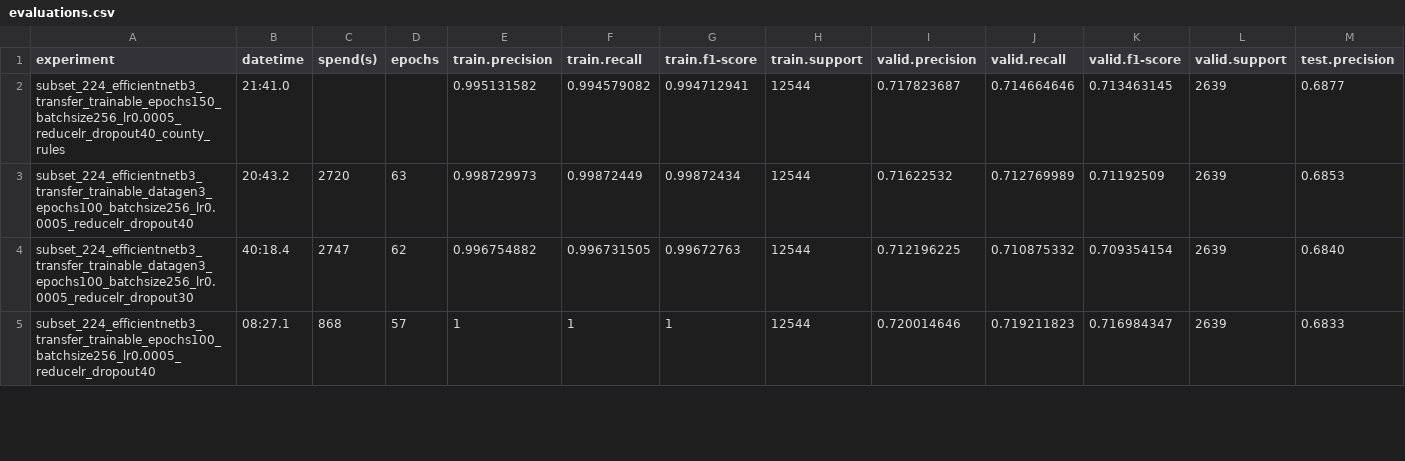
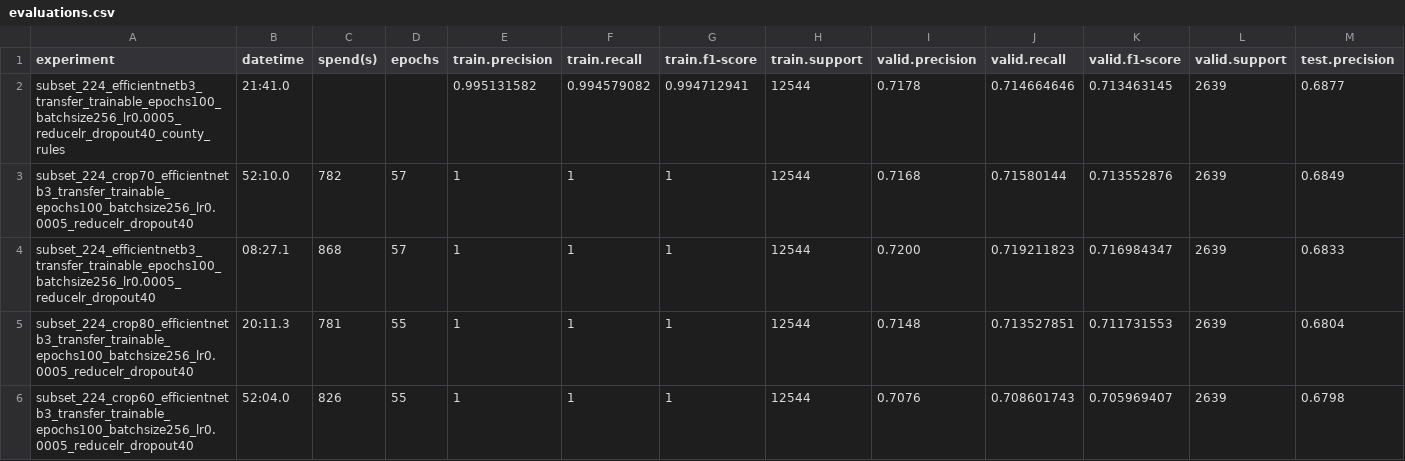
Before and after one commit to siang-chang/aidea-farmland-crops-autumn-personal, a CSV file: src/evaluations.csv, drawn as a sheet; only a part is shown; removed rows and columns are numbered as before the commit, all else as after; rows hold the shown columns only; the diff covers the shown part only; the diff names each change by its address in the sheet, - before the commit and + after, or states it on an @@ line.

Commit message:
Update: Evaluations

```diff
--- a/src/evaluations.csv
+++ b/src/evaluations.csv
-A2 (experiment): subset_224_efficientnetb3_transfer_trainable_epochs150_batchsize256_lr0.0005_reducelr_dropout40_county_rules
+A2 (experiment): subset_224_efficientnetb3_transfer_trainable_epochs100_batchsize256_lr0.0005_reducelr_dropout40_county_rules
-I2 (valid.precision): 0.717823687
+I2 (valid.precision): 0.7178
-row 3: subset_224_efficientnetb3_transfer_trainable_datagen3_epochs100_batchsize256_lr0.0005_reducelr_dropout40 | 20:43.2 | 2720 | 63 | 0.998729973 | 0.99872449 | 0.99872434 | 12544 | 0.71622532 | 0.712769989 | 0.71192509 | 2639 | 0.6853
-row 4: subset_224_efficientnetb3_transfer_trainable_datagen3_epochs100_batchsize256_lr0.0005_reducelr_dropout30 | 40:18.4 | 2747 | 62 | 0.996754882 | 0.996731505 | 0.99672763 | 12544 | 0.712196225 | 0.710875332 | 0.709354154 | 2639 | 0.6840
+row 3: subset_224_crop70_efficientnetb3_transfer_trainable_epochs100_batchsize256_lr0.0005_reducelr_dropout40 | 52:10.0 | 782 | 57 | 1 | 1 | 1 | 12544 | 0.7168 | 0.71580144 | 0.713552876 | 2639 | 0.6849
-I4 (valid.precision): 0.720014646
+I4 (valid.precision): 0.7200
+row 5: subset_224_crop80_efficientnetb3_transfer_trainable_epochs100_batchsize256_lr0.0005_reducelr_dropout40 | 20:11.3 | 781 | 55 | 1 | 1 | 1 | 12544 | 0.7148 | 0.713527851 | 0.711731553 | 2639 | 0.6804
+row 6: subset_224_crop60_efficientnetb3_transfer_trainable_epochs100_batchsize256_lr0.0005_reducelr_dropout40 | 52:04.0 | 826 | 55 | 1 | 1 | 1 | 12544 | 0.7076 | 0.708601743 | 0.705969407 | 2639 | 0.6798
```
Also changed, not shown: 3 added rows, 1 removed row and 15 edited cells elsewhere in this file.
